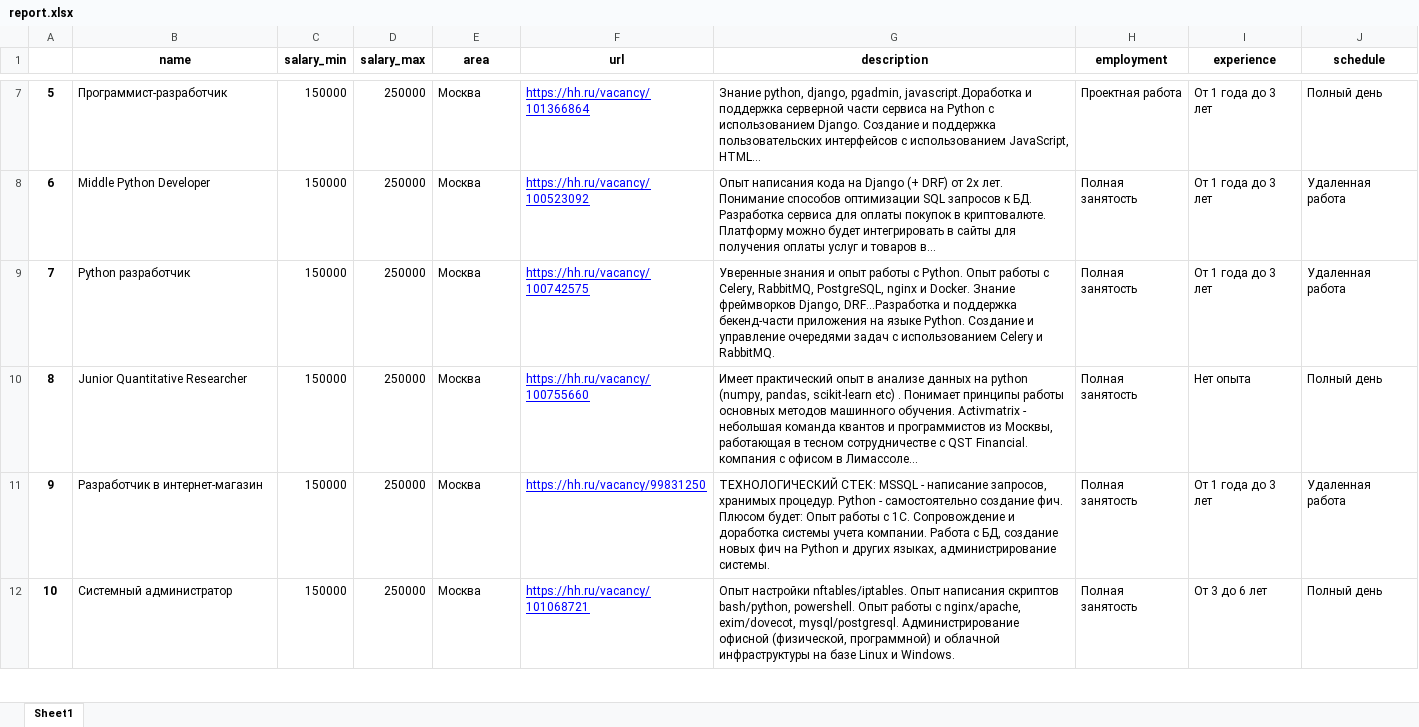
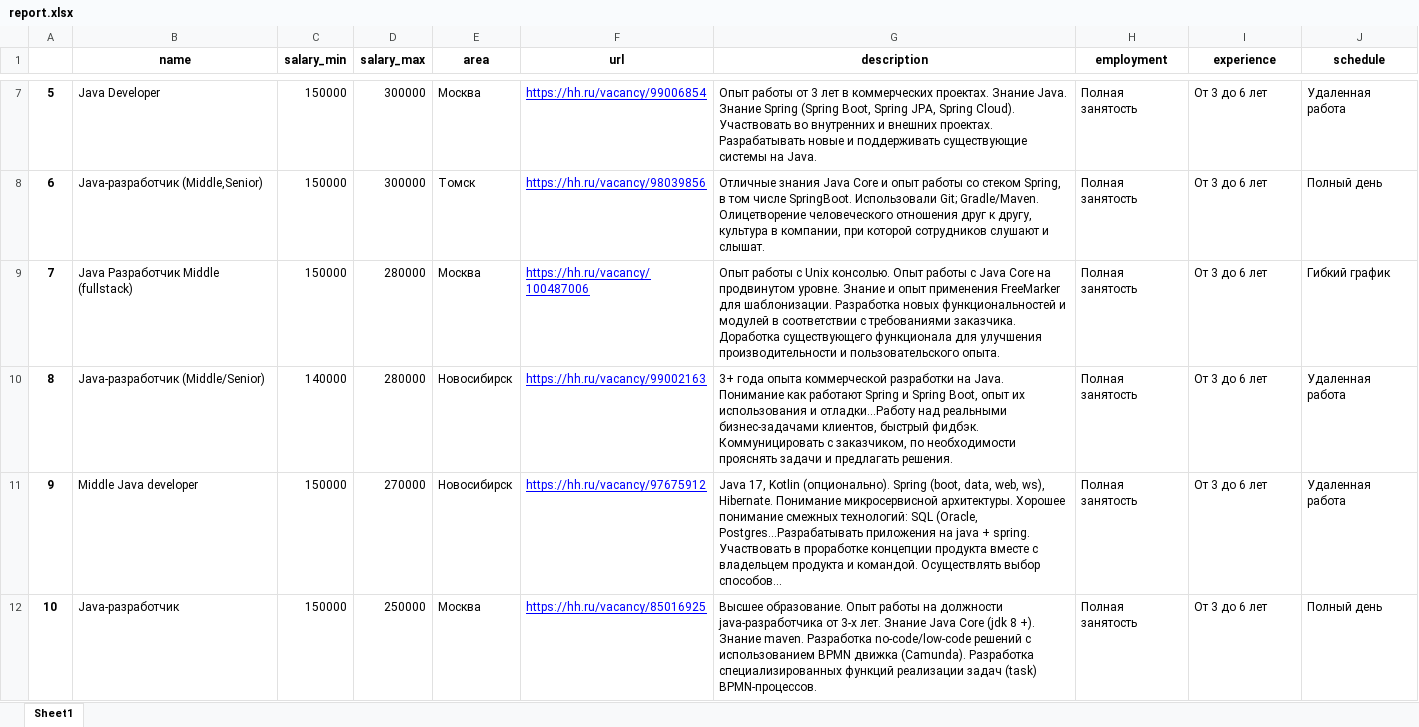
Before and after one commit to tipsy67/dan_toropov_cw_4, an Excel workbook: data/report.xlsx, sheet Sheet1, drawn as a sheet; only a part is shown, gaps mark what is left out; values as stored, in another font and other column widths than the file's, no borders; the diff covers the shown part only; the diff names each change by its address in the sheet, - before the commit and + after, or states it on an @@ line.

```diff
--- a/data/report.xlsx (sheet Sheet1)
+++ b/data/report.xlsx (sheet Sheet1)
-B7 (name): Программист-разработчик
+B7 (name): Java Developer
-D7:D8 (salary_max): 250000
+D7:D8 (salary_max): 300000
-F7 (url): https://hh.ru/vacancy/101366864
+F7 (url): https://hh.ru/vacancy/99006854
-G7 (description): Знание python, django, pgadmin, javascript.Доработка и поддержка серверной части сервиса на Python с использованием Django. Создание и поддержка пользовательских интерфейсов с использованием JavaScript, HTML...
+G7 (description): Опыт работы от 3 лет в коммерческих проектах. Знание Java. Знание Spring (Spring Boot, Spring JPA, Spring Cloud). Участвовать во внутренних и внешних проектах. Разрабатывать новые и поддерживать существующие системы на Java.
-H7 (employment): Проектная работа
+H7 (employment): Полная занятость
-I7:I9 (experience): От 1 года до 3 лет
+I7:I9 (experience): От 3 до 6 лет
-J7 (schedule): Полный день
+J7 (schedule): Удаленная работа
-B8 (name): Middle Python Developer
+B8 (name): Java-разработчик (Middle,Senior)
-E8 (area): Москва
+E8 (area): Томск
-F8 (url): https://hh.ru/vacancy/100523092
+F8 (url): https://hh.ru/vacancy/98039856
-G8 (description): Опыт написания кода на Django (+ DRF) от 2х лет. Понимание способов оптимизации SQL запросов к БД. Разработка сервиса для оплаты покупок в криптовалюте. Платформу можно будет интегрировать в сайты для получения оплаты услуг и товаров в...
+G8 (description): Отличные знания Java Core и опыт работы со стеком Spring, в том числе SpringBoot. Использовали Git; Gradle/Maven. Олицетворение человеческого отношения друг к другу, культура в компании, при которой сотрудников слушают и слышат.
-J8 (schedule): Удаленная работа
+J8 (schedule): Полный день
-B9 (name): Python разработчик
+B9 (name): Java Разработчик Middle (fullstack)
-D9:D10 (salary_max): 250000
+D9:D10 (salary_max): 280000
-F9 (url): https://hh.ru/vacancy/100742575
+F9 (url): https://hh.ru/vacancy/100487006
-G9 (description): Уверенные знания и опыт работы с Python. Опыт работы с Celery, RabbitMQ, PostgreSQL, nginx и Docker. Знание фреймворков Django, DRF...Разработка и поддержка бекенд-части приложения на языке Python. Создание и управление очередями задач с использованием Celery и RabbitMQ.
+G9 (description): Опыт работы с Unix консолью. Опыт работы с Java Core на продвинутом уровне. Знание и опыт применения FreeMarker для шаблонизации. Разработка новых функциональностей и модулей в соответствии с требованиями заказчика. Доработка существующего функционала для улучшения производительности и пользовательского опыта.
-J9 (schedule): Удаленная работа
+J9 (schedule): Гибкий график
-B10 (name): Junior Quantitative Researcher
+B10 (name): Java-разработчик (Middle/Senior)
-C10 (salary_min): 150000
+C10 (salary_min): 140000
-E10:E11 (area): Москва
+E10:E11 (area): Новосибирск
-F10 (url): https://hh.ru/vacancy/100755660
+F10 (url): https://hh.ru/vacancy/99002163
-G10 (description): Имеет практический опыт в анализе данных на python (numpy, pandas, scikit-learn etc) . Понимает принципы работы основных методов машинного обучения. Activmatrix - небольшая команда квантов и программистов из Москвы, работающая в тесном сотрудничестве с QST Financial. компания с офисом в Лимассоле...
+G10 (description): 3+ года опыта коммерческой разработки на Java. Понимание как работают Spring и Spring Boot, опыт их использования и отладки...Работу над реальными бизнес-задачами клиентов, быстрый фидбэк. Коммуницировать с заказчиком, по необходимости прояснять задачи и предлагать решения.
-I10 (experience): Нет опыта
+I10 (experience): От 3 до 6 лет
-J10 (schedule): Полный день
+J10 (schedule): Удаленная работа
-B11 (name): Разработчик в интернет-магазин
+B11 (name): Middle Java developer
-D11 (salary_max): 250000
+D11 (salary_max): 270000
-F11 (url): https://hh.ru/vacancy/99831250
+F11 (url): https://hh.ru/vacancy/97675912
-G11 (description): ТЕХНОЛОГИЧЕСКИЙ СТЕК: MSSQL - написание запросов, хранимых процедур. Python - самостоятельно создание фич. Плюсом будет: Опыт работы с 1С. Сопровождение и доработка системы учета компании. Работа с БД, создание новых фич на Python и других языках, администрирование системы.
+G11 (description): Java 17, Kotlin (опционально). Spring (boot, data, web, ws), Hibernate. Понимание микросервисной архитектуры. Хорошее понимание смежных технологий: SQL (Oracle, Postgres...Разрабатывать приложения на java + spring. Участвовать в проработке концепции продукта вместе с владельцем продукта и командой. Осуществлять выбор способов...
-I11 (experience): От 1 года до 3 лет
+I11 (experience): От 3 до 6 лет
-B12 (name): Системный администратор
+B12 (name): Java-разработчик
-F12 (url): https://hh.ru/vacancy/101068721
+F12 (url): https://hh.ru/vacancy/85016925
-G12 (description): Опыт настройки nftables/iptables. Опыт написания скриптов bash/python, powershell. Опыт работы с nginx/apache, exim/dovecot, mysql/postgresql. Администрирование офисной (физической, программной) и облачной инфраструктуры на базе Linux и Windows.
+G12 (description): Высшее образование. Опыт работы на должности java-разработчика от 3-х лет. Знание Java Core (jdk 8 +). Знание maven. Разработка no-code/low-code решений с использованием BPMN движка (Camunda). Разработка специализированных функций реализации задач (task) BPMN-процессов.
```
Also changed, not shown: 85 edited cells elsewhere in this sheet, 3 other files.
